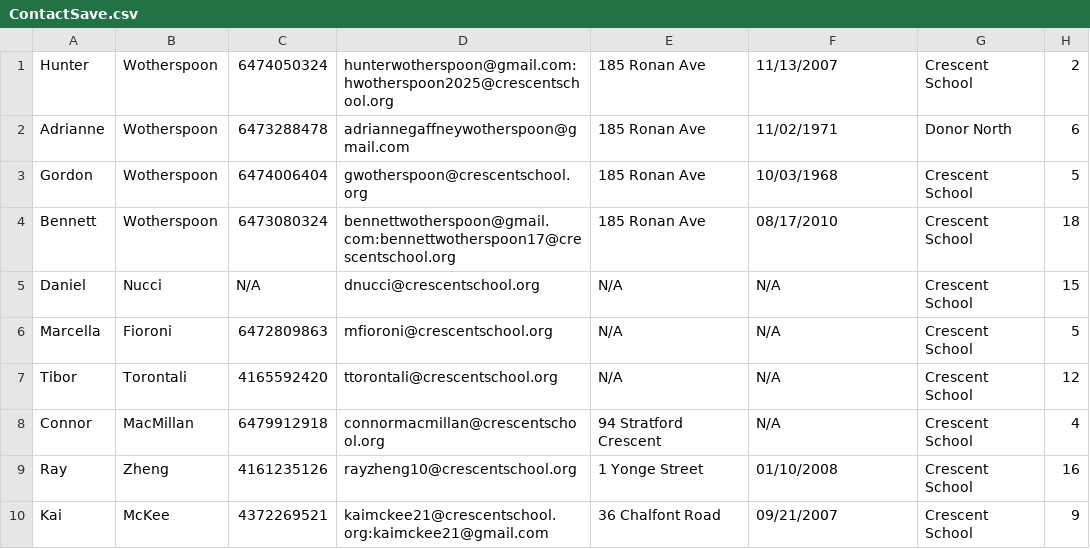
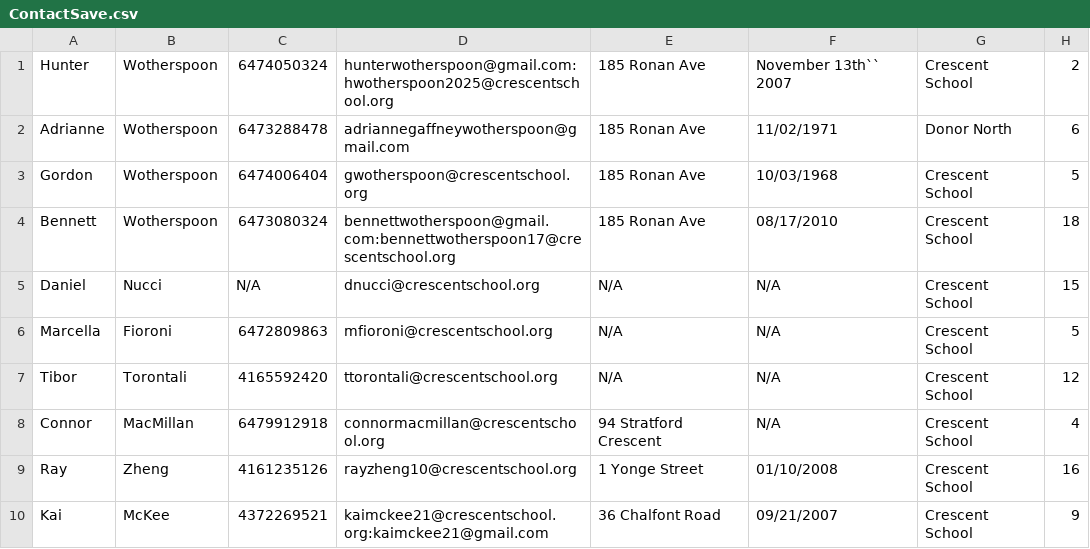
Before and after one commit to Skitttli/ICS4U1-Contact-App, a CSV file: src/main/java/hunter/wotherspoon/ContactSave.csv, drawn as a sheet.

```diff
--- a/src/main/java/hunter/wotherspoon/ContactSave.csv
+++ b/src/main/java/hunter/wotherspoon/ContactSave.csv
@@ -1,2 +1,2 @@
-Hunter,Wotherspoon,6474050324,hunterwotherspoon@gmail.com:hwotherspoon2025@crescentschool.org,185 Ronan Ave,11/13/2007,Crescent School,2
+Hunter,Wotherspoon,6474050324,hunterwotherspoon@gmail.com:hwotherspoon2025@crescentschool.org,185 Ronan Ave,November 13th`` 2007,Crescent School,2
 Adrianne,Wotherspoon,6473288478,adriannegaffneywotherspoon@gmail.com,185 Ronan Ave,11/02/1971,Donor North,6
```
Also changed, not shown: src/main/java/hunter/wotherspoon/Notes.csv, target/classes/hunter/wotherspoon/ContactSave.csv, 6 other files.
